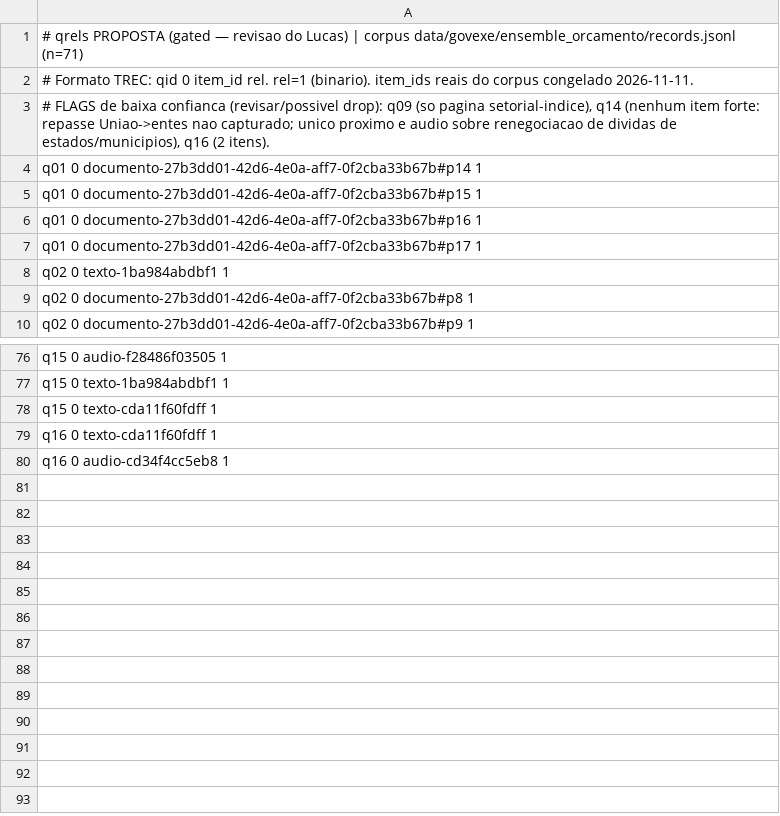
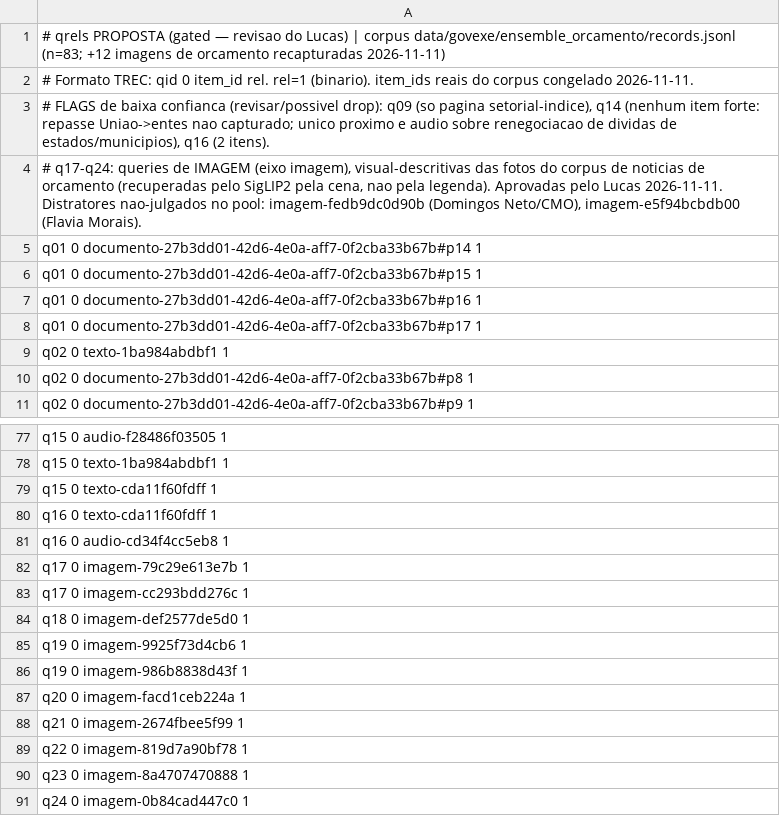
Before and after one commit to lucas-wa/residencia, a TSV file: ensemble/eval/qrels_orcamento.tsv, drawn as a sheet; only a part is shown, gaps mark what is left out.

```diff
--- a/ensemble/eval/qrels_orcamento.tsv
+++ b/ensemble/eval/qrels_orcamento.tsv
@@ -1,4 +1,5 @@
-# qrels PROPOSTA (gated — revisao do Lucas) | corpus data/govexe/ensemble_orcamento/records.jsonl (n=71)
+# qrels PROPOSTA (gated — revisao do Lucas) | corpus data/govexe/ensemble_orcamento/records.jsonl (n=83; +12 imagens de orcamento recapturadas 2026-11-11)
 # Formato TREC: qid 0 item_id rel. rel=1 (binario). item_ids reais do corpus congelado 2026-11-11.
 # FLAGS de baixa confianca (revisar/possivel drop): q09 (so pagina setorial-indice), q14 (nenhum item forte: repasse Uniao->entes nao capturado; unico proximo e audio sobre renegociacao de dividas de estados/municipios), q16 (2 itens).
+# q17-q24: queries de IMAGEM (eixo imagem), visual-descritivas das fotos do corpus de noticias de orcamento (recuperadas pelo SigLIP2 pela cena, nao pela legenda). Aprovadas pelo Lucas 2026-11-11. Distratores nao-julgados no pool: imagem-fedb9dc0d90b (Domingos Neto/CMO), imagem-e5f94bcbdb00 (Flavia Morais).
 q01 0 documento-27b3dd01-42d6-4e0a-aff7-0f2cba33b67b#p14 1
@@ -80 +81,11 @@ q16 0 texto-cda11f60fdff 1
 q16 0 audio-cd34f4cc5eb8 1
+q17 0 imagem-79c29e613e7b 1
+q17 0 imagem-cc293bdd276c 1
+q18 0 imagem-def2577de5d0 1
+q19 0 imagem-9925f73d4cb6 1
+q19 0 imagem-986b8838d43f 1
+q20 0 imagem-facd1ceb224a 1
+q21 0 imagem-2674fbee5f99 1
+q22 0 imagem-819d7a90bf78 1
+q23 0 imagem-8a4707470888 1
+q24 0 imagem-0b84cad447c0 1
```
Also changed, not shown: 5 other files.
